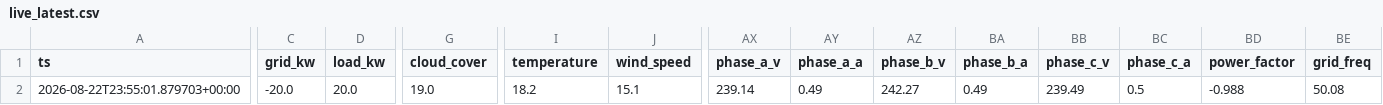
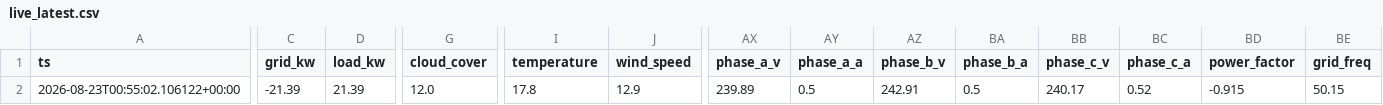
Before and after one commit to ruanvanheerden97/voltano-millenial-billing, a CSV file: live_latest.csv, drawn as a sheet; only a part is shown, gaps mark what is left out; the diff names each change by its address in the sheet, - before the commit and + after, or states it on an @@ line.

```diff
--- a/live_latest.csv
+++ b/live_latest.csv
-A2 (ts): 2026-08-22T23:55:01.879703+00:00
+A2 (ts): 2026-08-23T00:55:02.106122+00:00
-C2 (grid_kw): -20.0
+C2 (grid_kw): -21.39
-D2 (load_kw): 20.0
+D2 (load_kw): 21.39
-G2 (cloud_cover): 19.0
+G2 (cloud_cover): 12.0
-I2 (temperature): 18.2
+I2 (temperature): 17.8
-J2 (wind_speed): 15.1
+J2 (wind_speed): 12.9
-AX2 (phase_a_v): 239.14
+AX2 (phase_a_v): 239.89
-AY2 (phase_a_a): 0.49
+AY2 (phase_a_a): 0.5
-AZ2 (phase_b_v): 242.27
+AZ2 (phase_b_v): 242.91
-BA2 (phase_b_a): 0.49
+BA2 (phase_b_a): 0.5
-BB2 (phase_c_v): 239.49
+BB2 (phase_c_v): 240.17
-BC2 (phase_c_a): 0.5
+BC2 (phase_c_a): 0.52
-BD2 (power_factor): -0.988
+BD2 (power_factor): -0.915
-BE2 (grid_freq): 50.08
+BE2 (grid_freq): 50.15
```
Also changed, not shown: live_history.csv.
